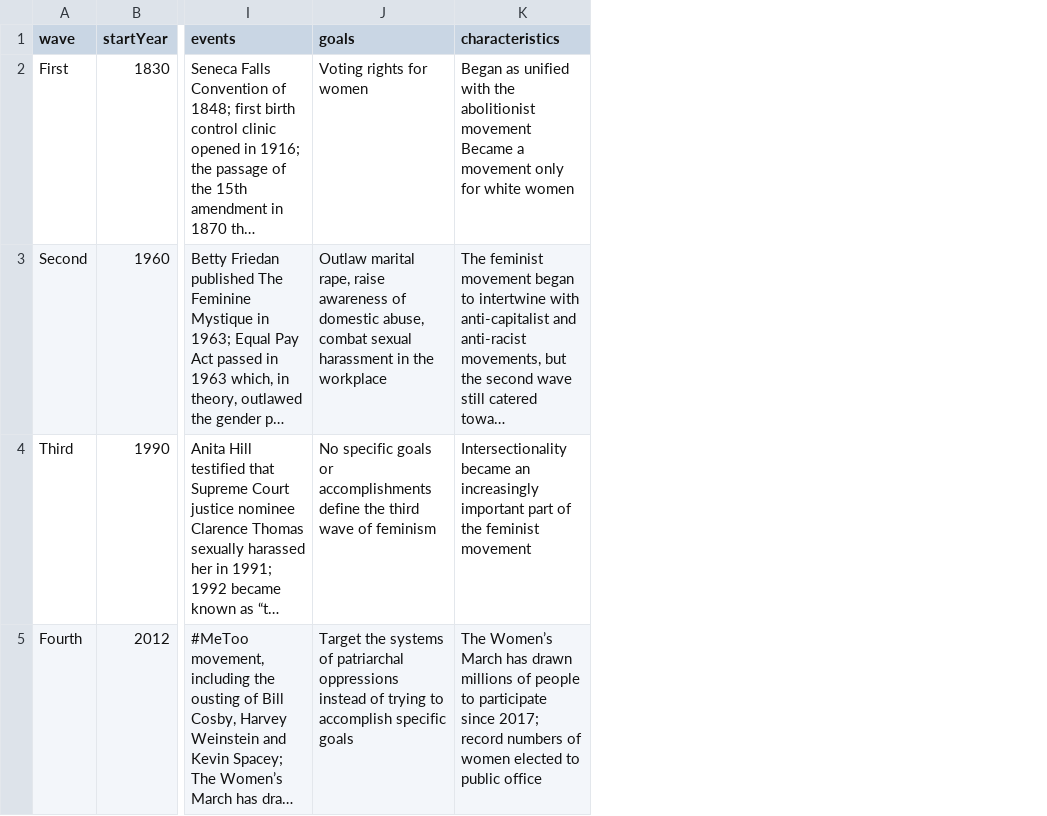
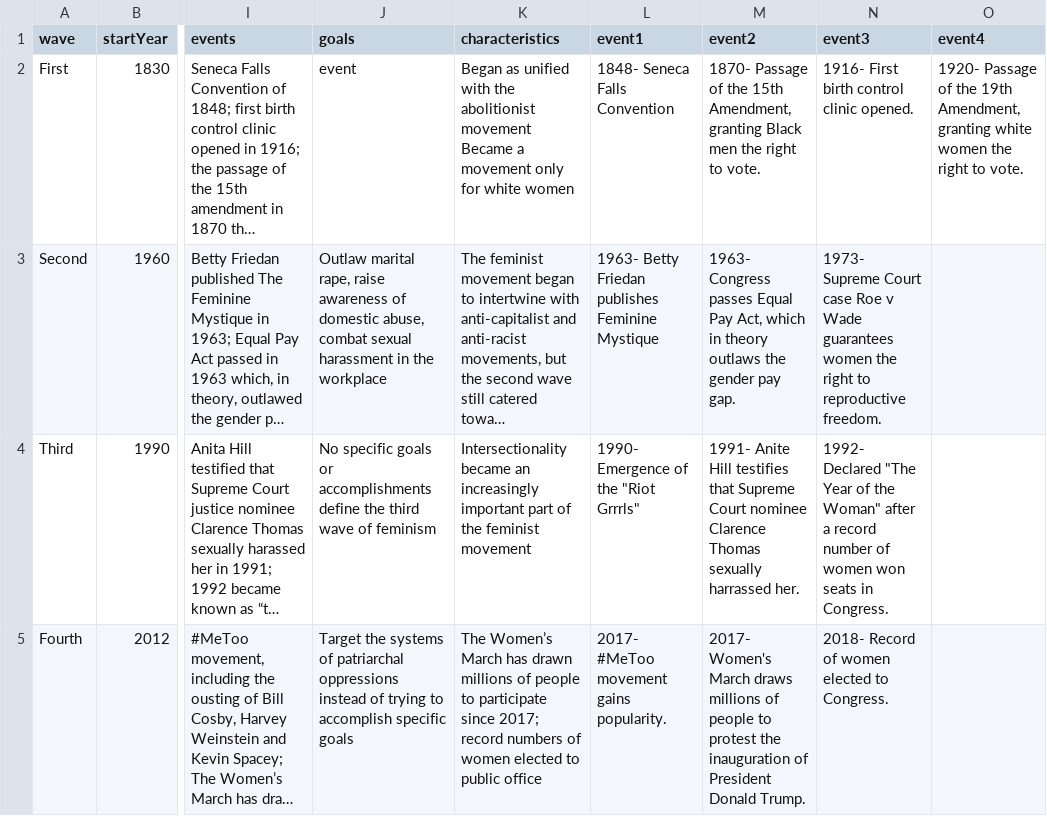
Before and after one commit to gcdean38/maneater, a CSV file: feminism.csv, drawn as a sheet; only a part is shown, gaps mark what is left out; long unchanged cells end in …; the diff names each change by its address in the sheet, - before the commit and + after, or states it on an @@ line.

Commit message:
added events

```diff
--- a/feminism.csv
+++ b/feminism.csv
+column L (event1), rows 2-5: 1848- Seneca Falls Convention | 1963- Betty Friedan publishes Feminine Mystique | 1990- Emergence of the "Riot Grrrls" | 2017- #MeToo movement gains popularity.
+column M (event2), rows 2-5: 1870- Passage of the 15th Amendment, granting Black men the right to vote. | 1963- Congress passes Equal Pay Act, which in theory outlaws the gender pay gap. | 1991- Anite Hill testifies that Supreme Court nominee Clarence Thomas sexually harrassed her. | 2017- Women's March draws millions of people to protest the inauguration of President Donald Trump.
+column N (event3), rows 2-5: 1916- First birth control clinic opened. | 1973- Supreme Court case Roe v Wade guarantees women the right to reproductive freedom. | 1992- Declared "The Year of the Woman" after a record number of women won seats in Congress. | 2018- Record of women elected to Congress.
+column O (event4), row 2: 1920- Passage of the 19th Amendment, granting white women the right to vote.
-J2 (goals): Voting rights for women
+J2 (goals): event
```
